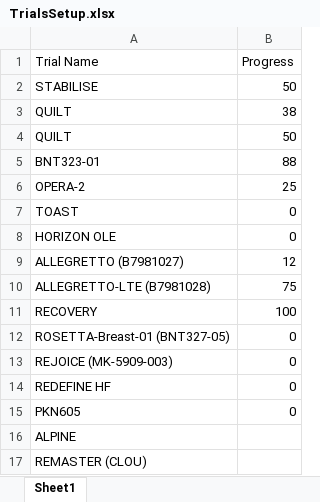
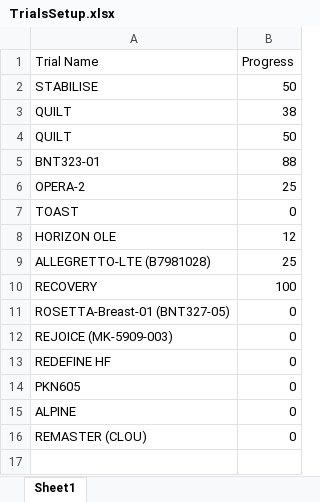
Before and after one commit to bellahomeschooljr-debug/clinicaltrials-portal, an Excel workbook: TrialsSetup.xlsx, sheet Sheet1, drawn as a sheet; values as stored, in another font and other column widths than the file's, no borders; table styles not drawn; removed rows and columns are numbered as before the commit, all else as after; the diff names each change by its address in the sheet, - before the commit and + after, or states it on an @@ line.

Commit message:
Update TrialsSetup 2026-01-08 12:00

```diff
--- a/TrialsSetup.xlsx (sheet Sheet1)
+++ b/TrialsSetup.xlsx (sheet Sheet1)
-B8 (Progress): 0
+B8 (Progress): 12
-row 9: ALLEGRETTO (B7981027) | 12
-B9 (Progress): 75
+B9 (Progress): 25
-B15:B16 (Progress): (empty)
+B15:B16 (Progress): 0
```
